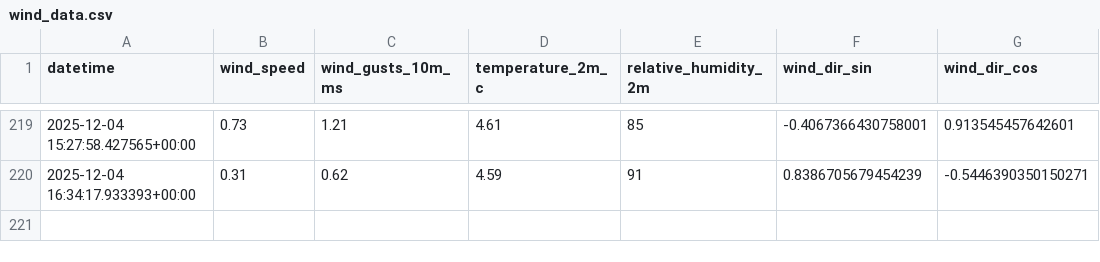
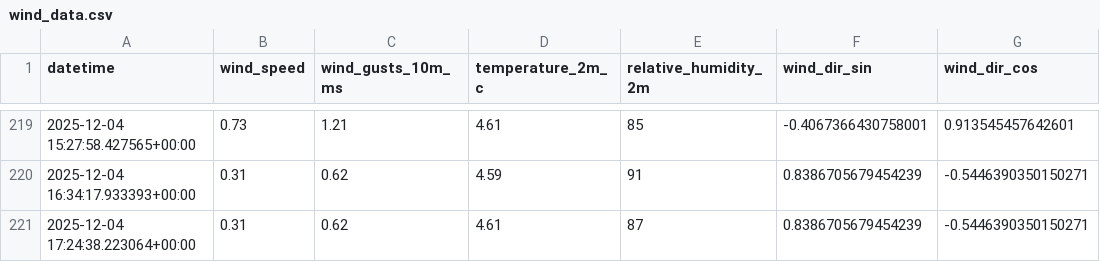
Before and after one commit to nayanananto/wind-data-pipeline, a CSV file: data/wind_data.csv, drawn as a sheet; only a part is shown, gaps mark what is left out.

```diff
--- a/data/wind_data.csv
+++ b/data/wind_data.csv
@@ -220 +220,2 @@ datetime,wind_speed,wind_gusts_10m_ms,temperature_2m_c,relative_humidity_2m,wind
 2025-12-04 16:34:17.933393+00:00,0.31,0.62,4.59,91,0.8386705679454239,-0.5446390350150271
+2025-12-04 17:24:38.223064+00:00,0.31,0.62,4.61,87,0.8386705679454239,-0.5446390350150271
```
